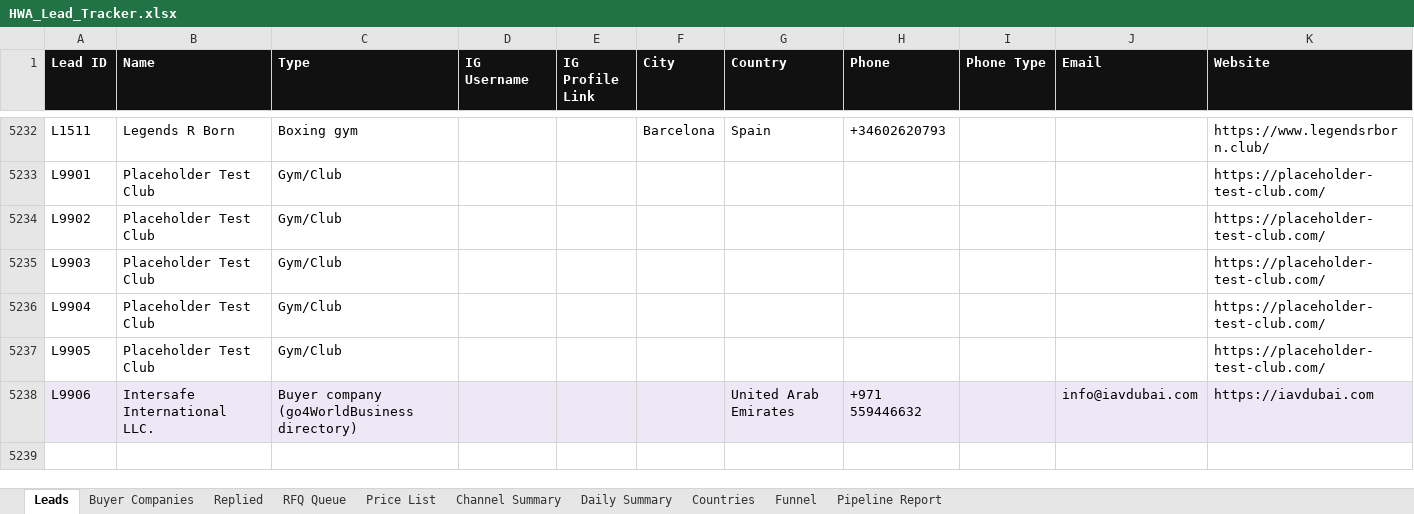
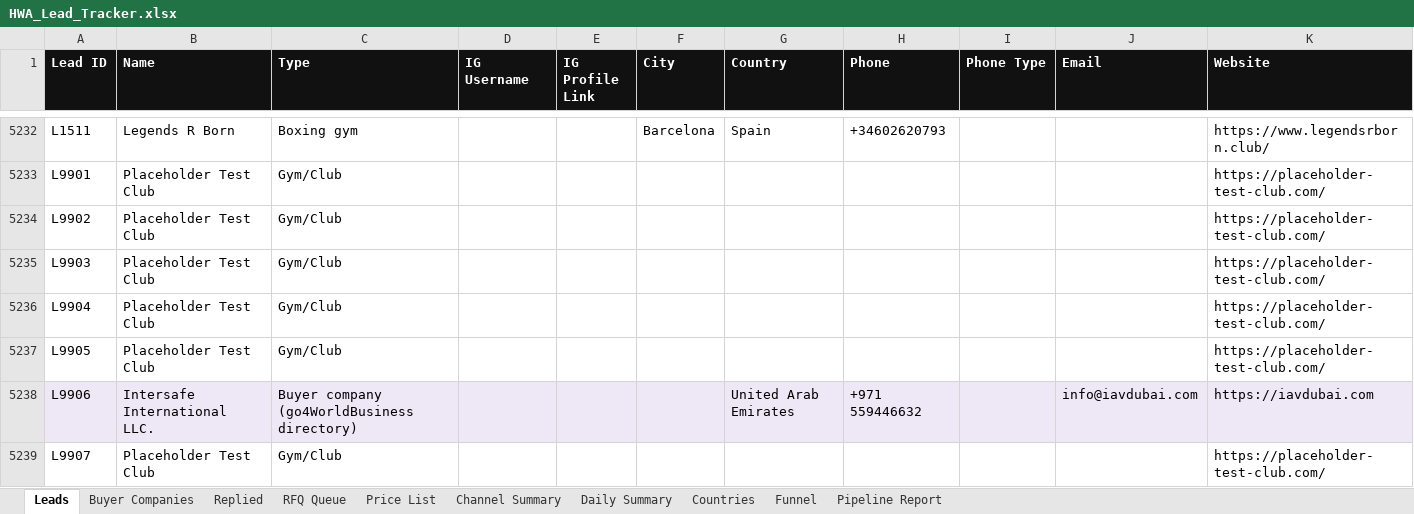
Before and after one commit to hsnwarriorapparel-dot/hsn-business, an Excel workbook: HWA_Lead_Tracker.xlsx, sheet Leads, drawn as a sheet; only a part is shown, gaps mark what is left out; values as stored, in another font and other column widths than the file's, no borders; rows hold the shown columns only; the diff names each change by its address in the sheet, - before the commit and + after, or states it on an @@ line.

Commit message:
Auto-backup 2026-11-09 00:45 UTC
Files backed up:
HWA_Lead_Tracker.xlsx
leads.csv

```diff
--- a/HWA_Lead_Tracker.xlsx (sheet Leads)
+++ b/HWA_Lead_Tracker.xlsx (sheet Leads)
+row 5239: L9907 | Placeholder Test Club | Gym/Club |  |  |  |  |  |  |  | https://placeholder-test-club.com/
```
Also changed, not shown: sheet Funnel, sheet Channel Summary, sheet Countries, 1 other file.
